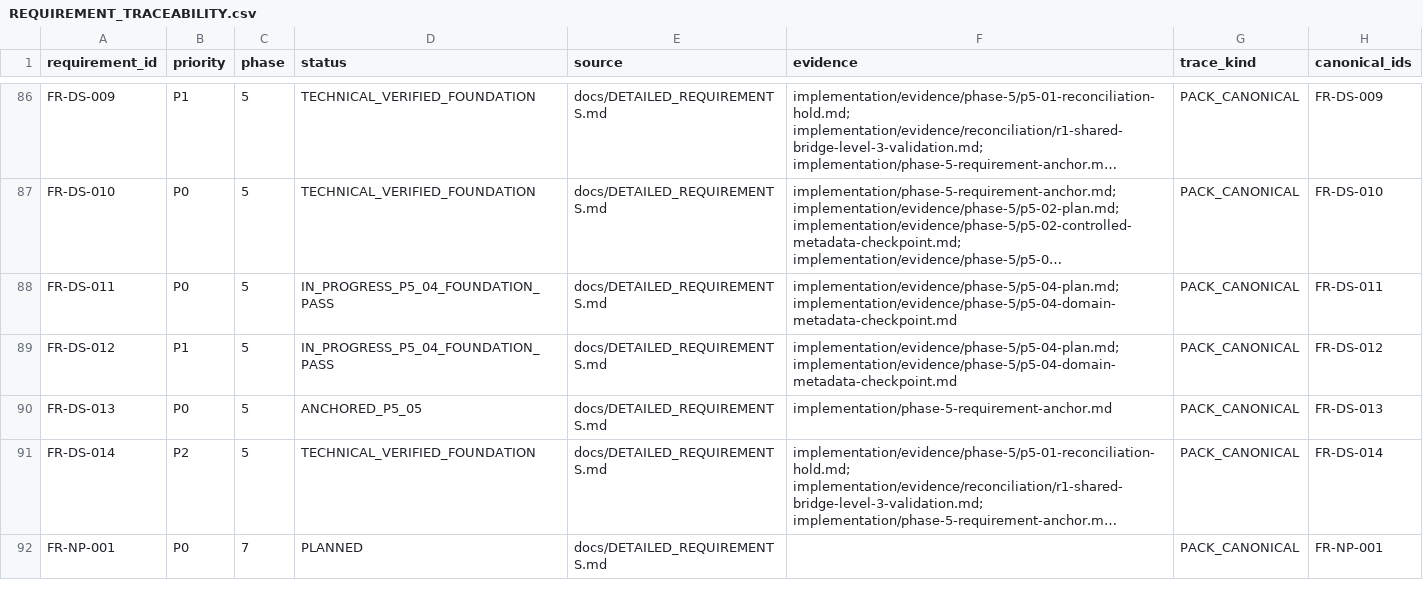
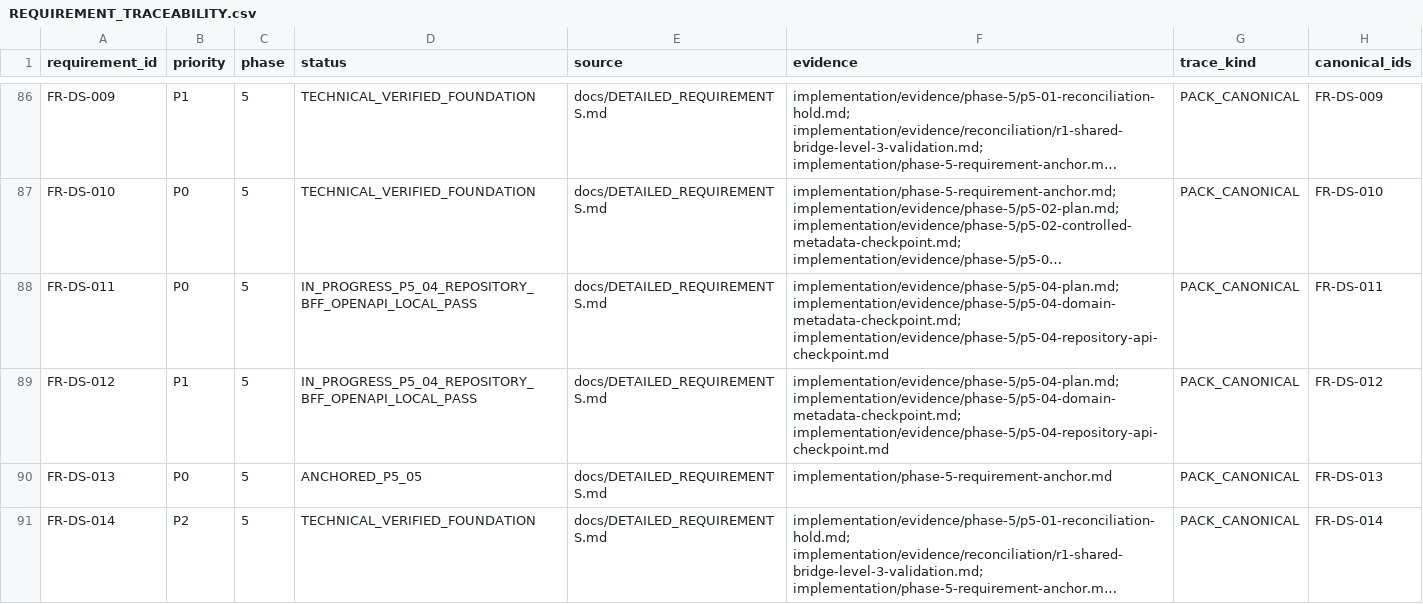
Before and after one commit to kaibowang-hash/jce_npi, a CSV file: implementation/REQUIREMENT_TRACEABILITY.csv, drawn as a sheet; only a part is shown, gaps mark what is left out; the shorter side is filled out with more unchanged rows; long unchanged cells end in …; the diff names each change by its address in the sheet, - before the commit and + after, or states it on an @@ line.

```diff
--- a/implementation/REQUIREMENT_TRACEABILITY.csv
+++ b/implementation/REQUIREMENT_TRACEABILITY.csv
-D88:D89 (status): IN_PROGRESS_P5_04_FOUNDATION_PASS
+D88:D89 (status): IN_PROGRESS_P5_04_REPOSITORY_BFF_OPENAPI_LOCAL_PASS
-F88:F89 (evidence): implementation/evidence/phase-5/p5-04-plan.md; implementation/evidence/phase-5/p5-04-domain-metadata-checkpoint.md
+F88:F89 (evidence): implementation/evidence/phase-5/p5-04-plan.md; implementation/evidence/phase-5/p5-04-domain-metadata-checkpoint.md; implementation/evidence/phase-5/p5-04-repository-api-checkpoint.md
```
Also changed, not shown: apps/npi_core/npi_core/translations/zh-TW.csv, apps/npi_core/npi_core/translations/zh.csv, 16 other files.
